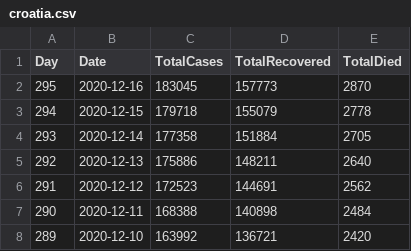
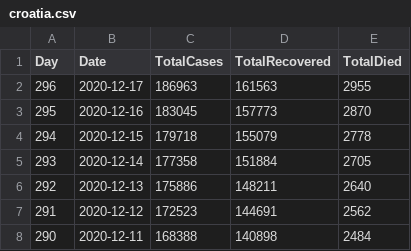
Before and after one commit to allixsenos/covid-19, a CSV file: data/croatia.csv, drawn as a sheet; only a part is shown; the shorter side is filled out with more unchanged rows; the diff names each change by its address in the sheet, - before the commit and + after, or states it on an @@ line.

Commit message:
Auto data update 226 [skip ci]

```diff
--- a/data/croatia.csv
+++ b/data/croatia.csv
+row 2: 296 | 2020-12-17 | 186963 | 161563 | 2955
```
